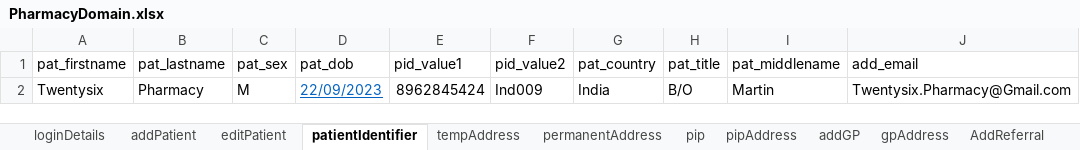
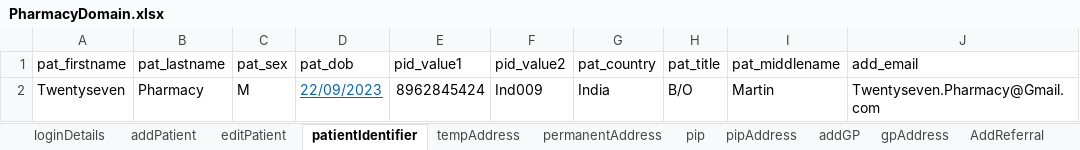
Before and after one commit to manojvyavahare27/ReleaseC4Automation, an Excel workbook: ExcelFiles/PharmacyDomain.xlsx, sheet patientIdentifier, drawn as a sheet; values as stored, in another font and other column widths than the file's, no borders; the diff names each change by its address in the sheet, - before the commit and + after, or states it on an @@ line.

```diff
--- a/ExcelFiles/PharmacyDomain.xlsx (sheet patientIdentifier)
+++ b/ExcelFiles/PharmacyDomain.xlsx (sheet patientIdentifier)
-A2 (pat_firstname): Twentysix
+A2 (pat_firstname): Twentyseven
-J2 (add_email): Twentysix.Pharmacy@Gmail.com
+J2 (add_email): Twentyseven.Pharmacy@Gmail.com
```
Also changed, not shown: sheet patDetails, sheet editPatient, sheet addPatient.
